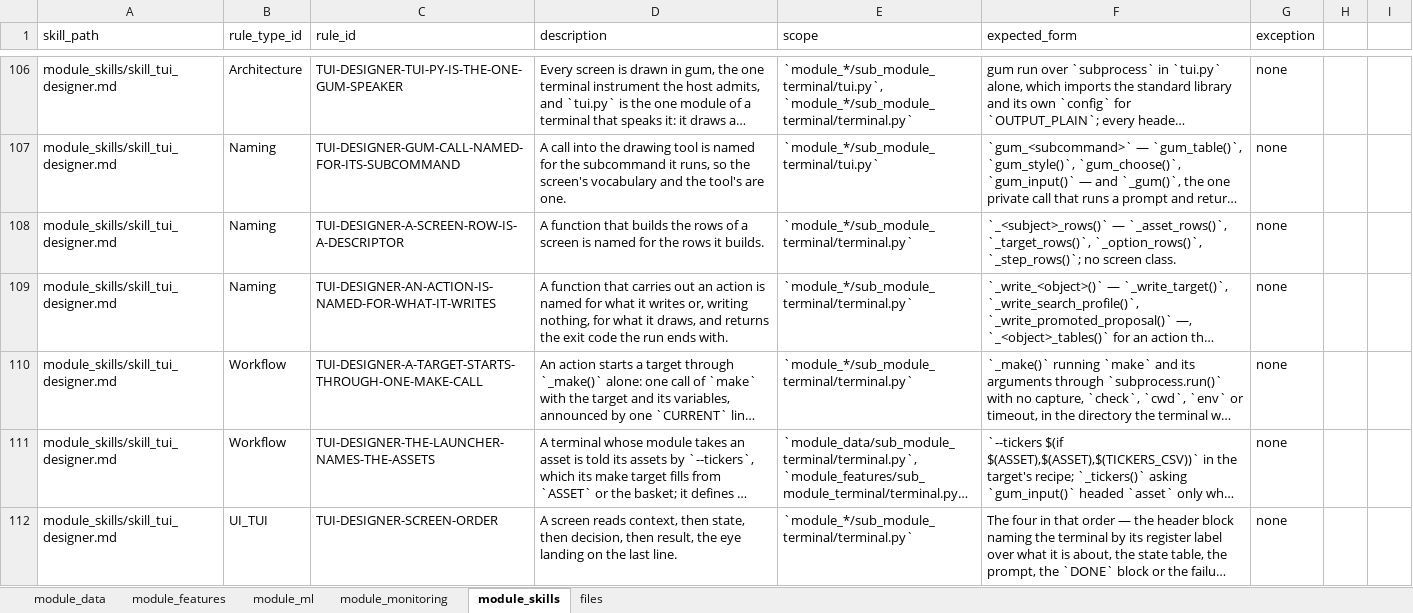
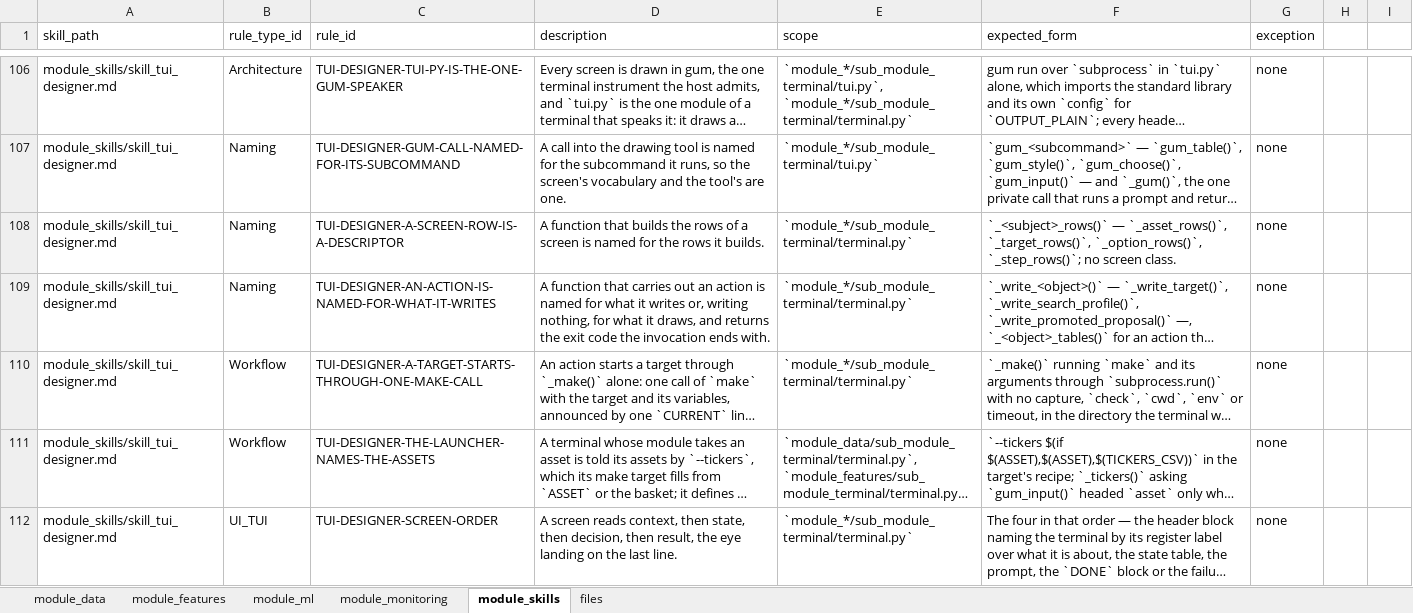
Before and after one commit to flak92/LIORA-MLOps-Portfolio, an Excel workbook: module_skills/skills_sheet.xlsx, sheet module_skills, drawn as a sheet; only a part is shown, gaps mark what is left out; long unchanged cells end in …; values as stored, in another font and other column widths than the file's, no borders; the diff covers the shown part only; the diff names each change by its address in the sheet, - before the commit and + after, or states it on an @@ line.

Commit message:
Call one start of a terminal an invocation, and name a failed crawl's reason
After T-2 a run is one execution of an experiment and a make invocation as
such is never one, yet the TUI rules still called one start of a terminal a
run. They now say an invocation, a word the register gains: one start of a
program from its command line to its exit, never a run by itself. Three
rule ids carried the retired word and take new ones under the exception of
RULE-TABLES-ID-STABLE: TUI-DESIGNER-ONE-ACTION-PER-INVOCATION,
TUI-DESIGNER-A-FAILURE-ENDS-THE-INVOCATION-AS-ONE-BLOCK and
TUI-DESIGNER-THE-EXIT-CODE-SAYS-HOW-AN-INVOCATION-ENDED. The five
terminals' failure helper, the three asset prompts and their --tickers
help, the features terminal's README and the register's asset choice and
failure block follow; the crawler's closing line speaks of the process.

A crawl named a failed file's reason by the last line of the vendor's
stderr, so a vendor that writes to stdout, as a CLI out of its usage limit
does, left "exit 1:" with nothing after it. The reason is now the exit code
and the vendor's last line, on its stderr or else on its stdout, "no
message" when it wrote none.

```diff
--- a/module_skills/skills_sheet.xlsx (sheet module_skills)
+++ b/module_skills/skills_sheet.xlsx (sheet module_skills)
-D109 (description): …code the run ends with.
+D109 (description): …code the invocation ends with.
```
Also changed, not shown: 1 added row and 13 edited cells elsewhere in this sheet, sheet files, 10 other files.
